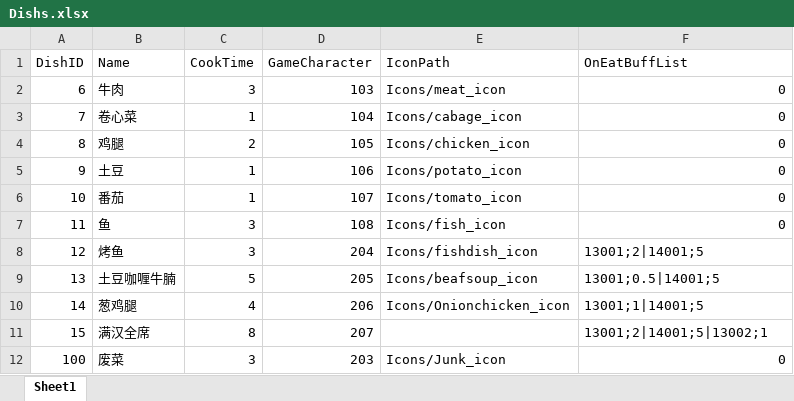
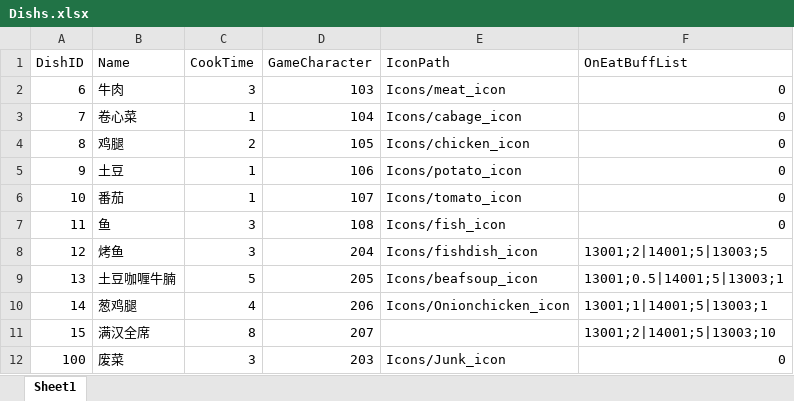
Before and after one commit to WXC-HUB/Project3D, an Excel workbook: Assets/Configs/Dishs.xlsx, sheet Sheet1, drawn as a sheet; values as stored, in another font and other column widths than the file's, no borders; the diff names each change by its address in the sheet, - before the commit and + after, or states it on an @@ line.

Commit message:
DMG buff update

```diff
--- a/Assets/Configs/Dishs.xlsx (sheet Sheet1)
+++ b/Assets/Configs/Dishs.xlsx (sheet Sheet1)
-F8 (OnEatBuffList): 13001;2|14001;5
+F8 (OnEatBuffList): 13001;2|14001;5|13003;5
-F9 (OnEatBuffList): 13001;0.5|14001;5
+F9 (OnEatBuffList): 13001;0.5|14001;5|13003;1
-F10 (OnEatBuffList): 13001;1|14001;5
+F10 (OnEatBuffList): 13001;1|14001;5|13003;1
-F11 (OnEatBuffList): 13001;2|14001;5|13002;1
+F11 (OnEatBuffList): 13001;2|14001;5|13003;10
```
Also changed, not shown: 1 other file.
